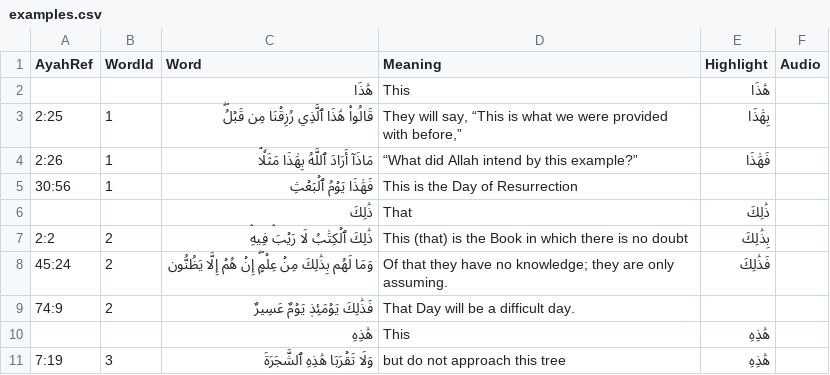
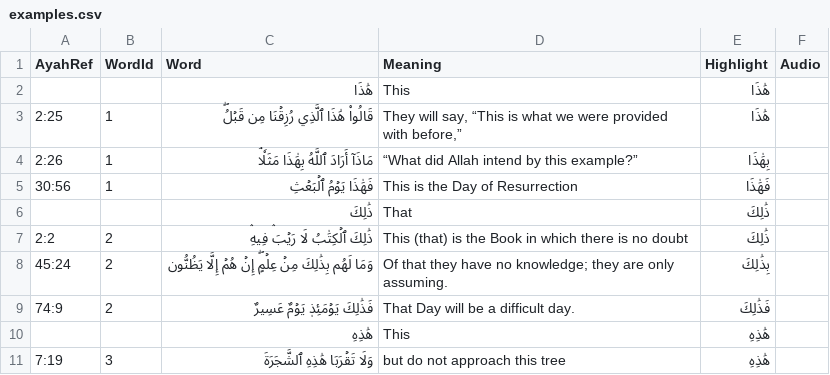
Before and after one commit to ashrafuzzaman/learn-quran, a CSV file: assets/data/examples.csv, drawn as a sheet; only a part is shown.

Commit message:
Added support to load highlight from csv

```diff
--- a/assets/data/examples.csv
+++ b/assets/data/examples.csv
@@ -2,9 +2,9 @@
 ,,هَٰذَا,This,هَٰذَا,
-2:25,1,قَالُواْ هَٰذَا ٱلَّذِي رُزِقۡنَا مِن قَبۡلُۖ,"They will say, “This is what we were provided with before,”",بِهَٰذَا,
-2:26,1,مَاذَآ أَرَادَ ٱللَّهُ بِهَٰذَا مَثَلٗاۘ,“What did Allah intend by this example?”,فَهَٰذَا,
-30:56,1,فَهَٰذَا يَوۡمُ ٱلۡبَعۡثِ,This is the Day of Resurrection,,
+2:25,1,قَالُواْ هَٰذَا ٱلَّذِي رُزِقۡنَا مِن قَبۡلُۖ,"They will say, “This is what we were provided with before,”",هَٰذَا,
+2:26,1,مَاذَآ أَرَادَ ٱللَّهُ بِهَٰذَا مَثَلٗاۘ,“What did Allah intend by this example?”,بِهَٰذَا,
+30:56,1,فَهَٰذَا يَوۡمُ ٱلۡبَعۡثِ,This is the Day of Resurrection,فَهَٰذَا,
 ,,ذَٰلِكَ,That,ذَٰلِكَ,
-2:2,2,ذَٰلِكَ ٱلۡكِتَٰبُ لَا رَيۡبَۛ فِيهِۛ,This (that) is the Book in which there is no doubt,بِذَٰلِكَ,
-45:24,2,وَمَا لَهُم بِذَٰلِكَ مِنۡ عِلۡمٍۖ إِنۡ هُمۡ إِلَّا يَظُنُّون,Of that they have no knowledge; they are only assuming.,فَذَٰلِكَ,
-74:9,2,فَذَٰلِكَ يَوۡمَئِذٖ يَوۡمٌ عَسِيرٌ,That Day will be a difficult day.,,
+2:2,2,ذَٰلِكَ ٱلۡكِتَٰبُ لَا رَيۡبَۛ فِيهِۛ,This (that) is the Book in which there is no doubt,ذَٰلِكَ,
+45:24,2,وَمَا لَهُم بِذَٰلِكَ مِنۡ عِلۡمٍۖ إِنۡ هُمۡ إِلَّا يَظُنُّون,Of that they have no knowledge; they are only assuming.,بِذَٰلِكَ,
+74:9,2,فَذَٰلِكَ يَوۡمَئِذٖ يَوۡمٌ عَسِيرٌ,That Day will be a difficult day.,فَذَٰلِكَ,
 ,,هَٰذِهِ,This,هَٰذِهِ,
```
Also changed, not shown: 5 other files.
